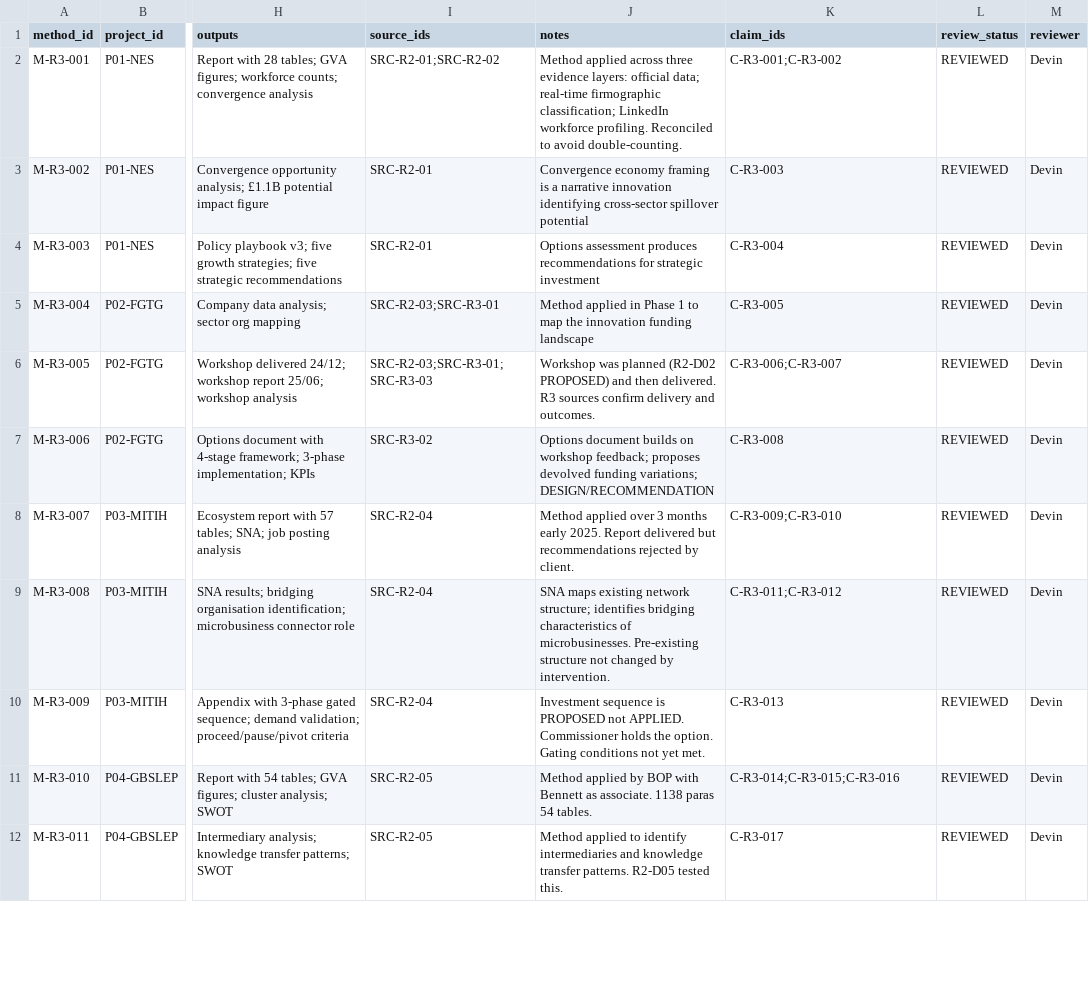
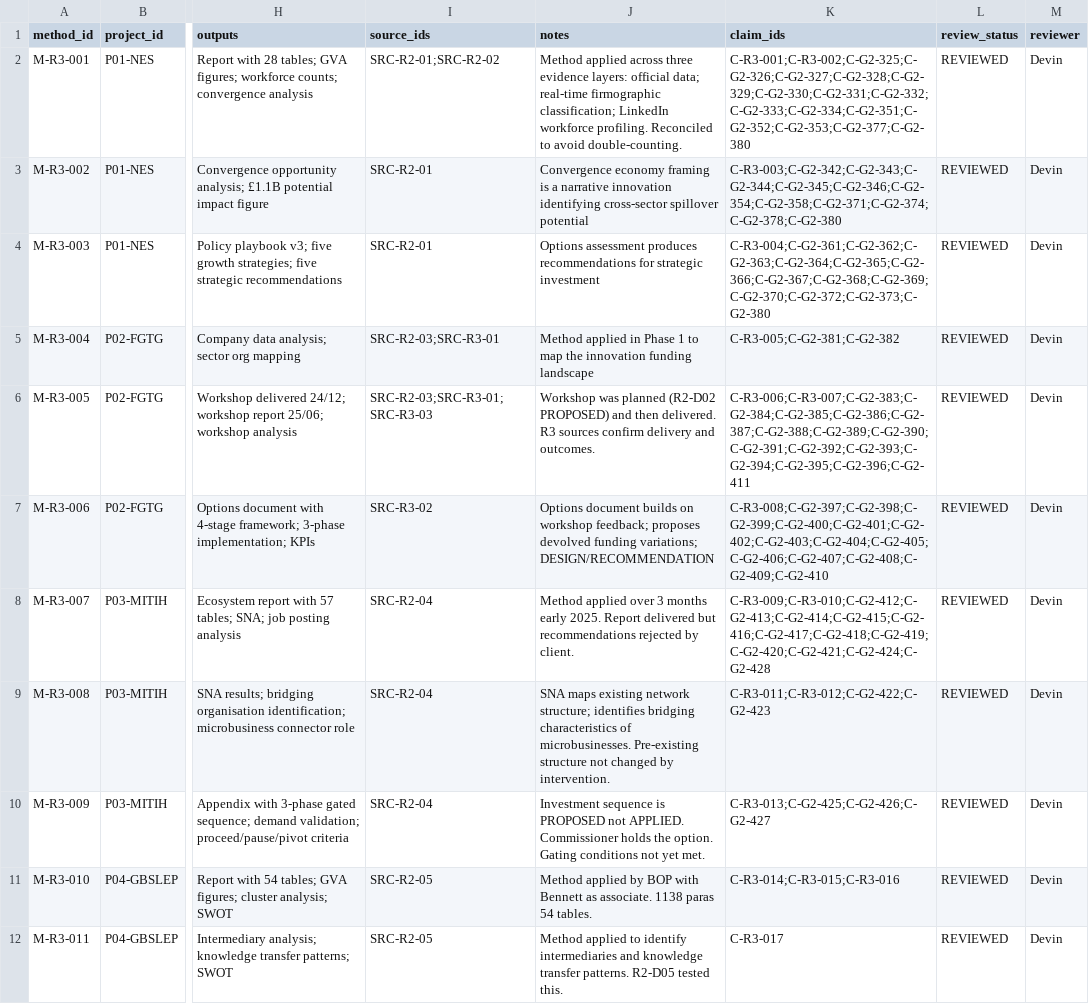
Before and after one commit to iainbe/ProjectClassifier, a CSV file: 03_methods.csv, drawn as a sheet; only a part is shown, gaps mark what is left out; the diff covers the shown part only; the diff names each change by its address in the sheet, - before the commit and + after, or states it on an @@ line.

```diff
--- a/03_methods.csv
+++ b/03_methods.csv
-K2 (claim_ids): C-R3-001;C-R3-002
+K2 (claim_ids): C-R3-001;C-R3-002;C-G2-325;C-G2-326;C-G2-327;C-G2-328;C-G2-329;C-G2-330;C-G2-331;C-G2-332;C-G2-333;C-G2-334;C-G2-351;C-G2-352;C-G2-353;C-G2-377;C-G2-380
-K3 (claim_ids): C-R3-003
+K3 (claim_ids): C-R3-003;C-G2-342;C-G2-343;C-G2-344;C-G2-345;C-G2-346;C-G2-354;C-G2-358;C-G2-371;C-G2-374;C-G2-378;C-G2-380
-K4 (claim_ids): C-R3-004
+K4 (claim_ids): C-R3-004;C-G2-361;C-G2-362;C-G2-363;C-G2-364;C-G2-365;C-G2-366;C-G2-367;C-G2-368;C-G2-369;C-G2-370;C-G2-372;C-G2-373;C-G2-380
-K5 (claim_ids): C-R3-005
+K5 (claim_ids): C-R3-005;C-G2-381;C-G2-382
-K6 (claim_ids): C-R3-006;C-R3-007
+K6 (claim_ids): C-R3-006;C-R3-007;C-G2-383;C-G2-384;C-G2-385;C-G2-386;C-G2-387;C-G2-388;C-G2-389;C-G2-390;C-G2-391;C-G2-392;C-G2-393;C-G2-394;C-G2-395;C-G2-396;C-G2-411
-K7 (claim_ids): C-R3-008
+K7 (claim_ids): C-R3-008;C-G2-397;C-G2-398;C-G2-399;C-G2-400;C-G2-401;C-G2-402;C-G2-403;C-G2-404;C-G2-405;C-G2-406;C-G2-407;C-G2-408;C-G2-409;C-G2-410
-K8 (claim_ids): C-R3-009;C-R3-010
+K8 (claim_ids): C-R3-009;C-R3-010;C-G2-412;C-G2-413;C-G2-414;C-G2-415;C-G2-416;C-G2-417;C-G2-418;C-G2-419;C-G2-420;C-G2-421;C-G2-424;C-G2-428
-K9 (claim_ids): C-R3-011;C-R3-012
+K9 (claim_ids): C-R3-011;C-R3-012;C-G2-422;C-G2-423
-K10 (claim_ids): C-R3-013
+K10 (claim_ids): C-R3-013;C-G2-425;C-G2-426;C-G2-427
```
Also changed, not shown: 8 edited cells elsewhere in this file, 07_validation_actions.csv, 10_review_history.csv, 5 other files.
